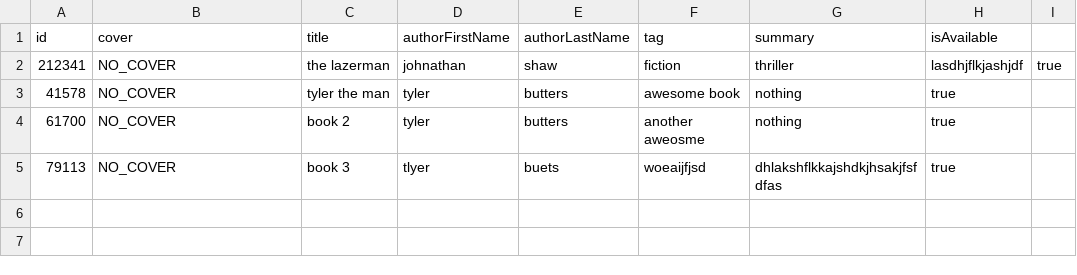
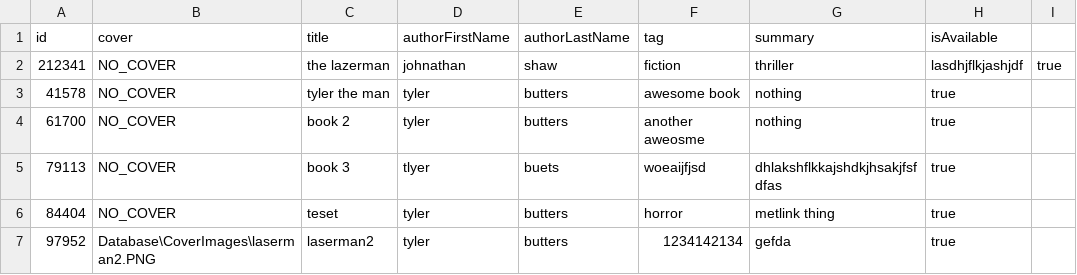
Before and after one commit to tylerbutters/Library-Management-System, a CSV file: LMS/Database/bookInformation.csv, drawn as a sheet.

Commit message:
merged tom add image

```diff
--- a/LMS/Database/bookInformation.csv
+++ b/LMS/Database/bookInformation.csv
@@ -5 +5,3 @@ id,cover,title,authorFirstName,authorLastName,tag,summary,isAvailable
 79113,NO_COVER,book 3,tlyer,buets,woeaijfjsd,dhlakshflkkajshdkjhsakjfsfdfas,true
+84404,NO_COVER,teset,tyler,butters,horror,metlink thing,true
+97952,Database\CoverImages\laserman2.PNG,laserman2,tyler,butters,1234142134,gefda,true
```
Also changed, not shown: 5 other files.
